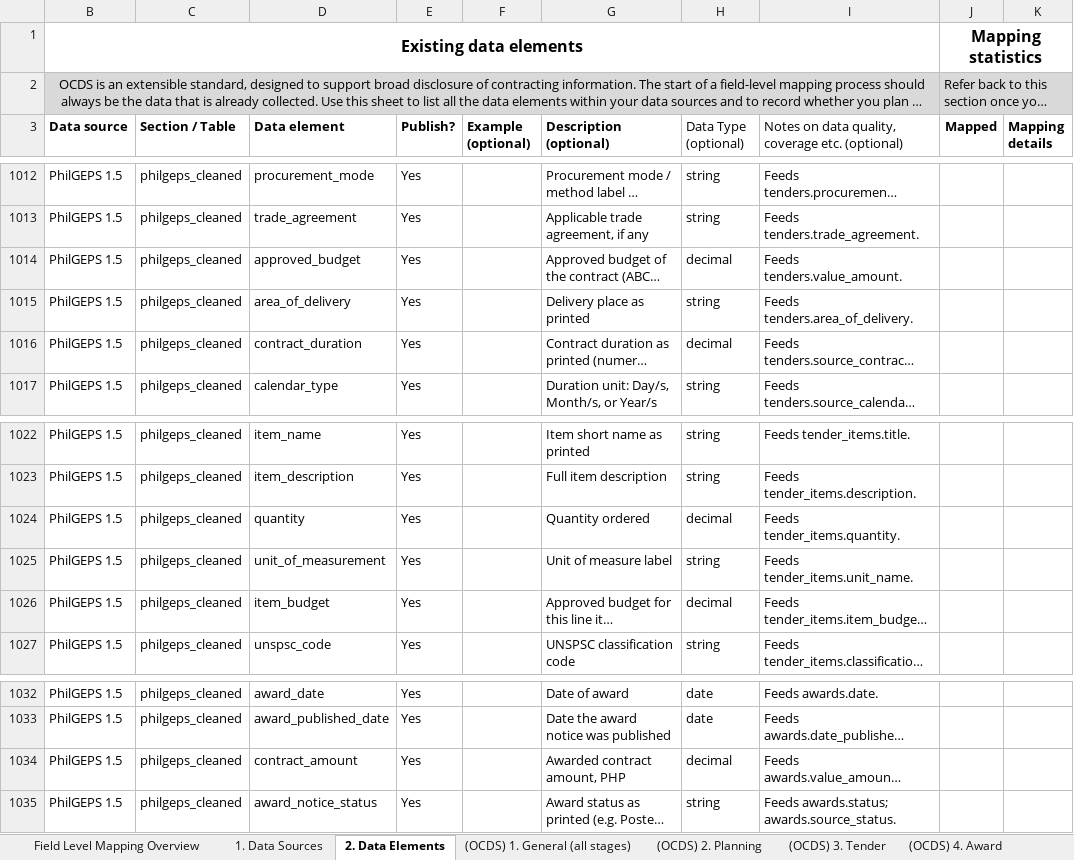
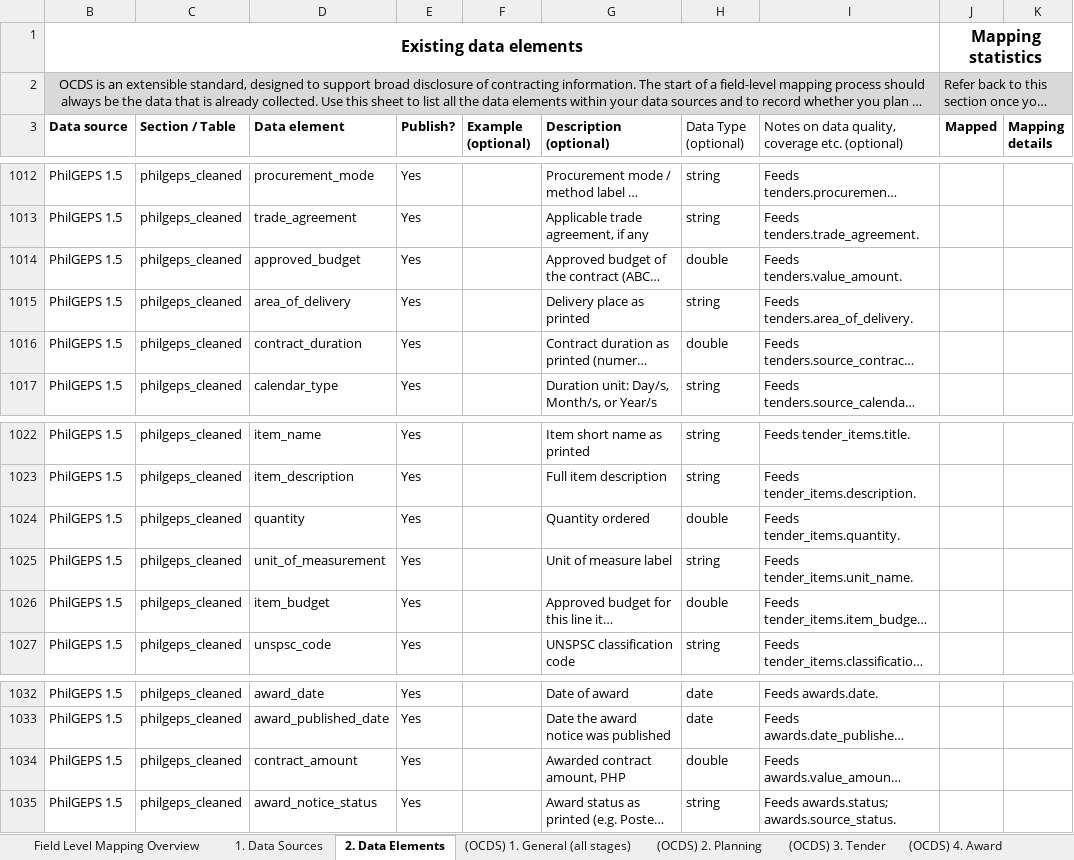
Before and after one commit to csiiiv/philgeps_data_v2, an Excel workbook: OCDS_ETL/artifacts/filled_templates/UNIFIED_exports_OCDS_Field_Mapping_FILLED.xlsx, sheet 2. Data Elements, drawn as a sheet; only a part is shown, gaps mark what is left out; long unchanged cells end in …; values as stored, in another font and other column widths than the file's, no borders; the diff names each change by its address in the sheet, - before the commit and + after, or states it on an @@ line.

```diff
--- a/OCDS_ETL/artifacts/filled_templates/UNIFIED_exports_OCDS_Field_Mapping_FILLED.xlsx (sheet 2. Data Elements)
+++ b/OCDS_ETL/artifacts/filled_templates/UNIFIED_exports_OCDS_Field_Mapping_FILLED.xlsx (sheet 2. Data Elements)
-H1014 (Data Type (optional)): decimal
+H1014 (Data Type (optional)): double
-H1016 (Data Type (optional)): decimal
+H1016 (Data Type (optional)): double
-H1024 (Data Type (optional)): decimal
+H1024 (Data Type (optional)): double
-H1026 (Data Type (optional)): decimal
+H1026 (Data Type (optional)): double
-H1034 (Data Type (optional)): decimal
+H1034 (Data Type (optional)): double
```
Also changed, not shown: sheet (OCDS) 1. General (all stages), sheet (OCDS) 3. Tender, sheet (OCDS) 4. Award, sheet (OCDS) 5. Contract, OCDS_ETL/artifacts/filled_templates/UNIFIED_exports_OCDS_Codelist_Mapping_FILLED.xlsx, PARQUET_VIEWER/frontend/app/public/downloads/UNIFIED_exports_OCDS_Codelist_Mapping_FILLED.xlsx, 3 other files.
